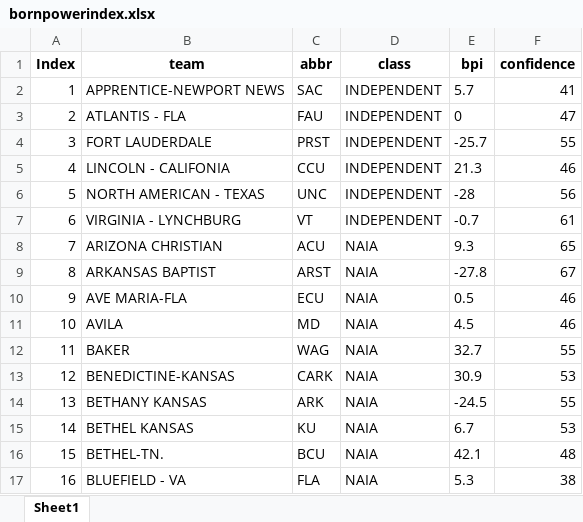
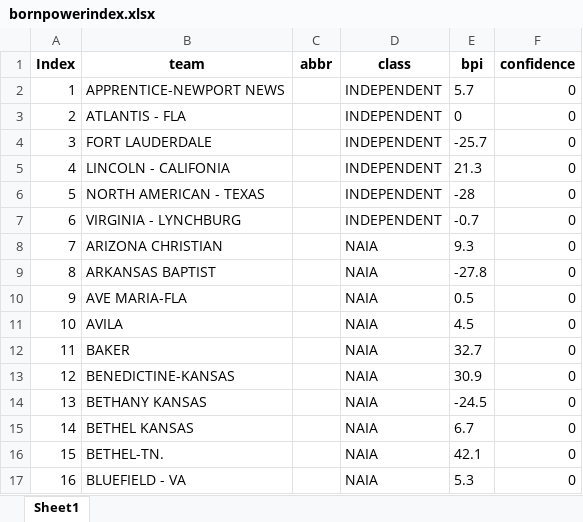
Before and after one commit to meprogrammerguy/pyBlitz, an Excel workbook: data/bornpowerindex.xlsx, sheet Sheet1, drawn as a sheet; only a part is shown; values as stored, in another font and other column widths than the file's, no borders; the diff covers the shown part only; the diff names each change by its address in the sheet, - before the commit and + after, or states it on an @@ line.

Commit message:
bornpowerindex scrape and merge work, except overrides

```diff
--- a/data/bornpowerindex.xlsx (sheet Sheet1)
+++ b/data/bornpowerindex.xlsx (sheet Sheet1)
-C2 (abbr): SAC
+C2 (abbr): (empty)
-F2 (confidence): 41
+F2 (confidence): 0
-C3 (abbr): FAU
+C3 (abbr): (empty)
-F3 (confidence): 47
+F3 (confidence): 0
-C4 (abbr): PRST
+C4 (abbr): (empty)
-F4 (confidence): 55
+F4 (confidence): 0
-C5 (abbr): CCU
+C5 (abbr): (empty)
-F5 (confidence): 46
+F5 (confidence): 0
-C6 (abbr): UNC
+C6 (abbr): (empty)
-F6 (confidence): 56
+F6 (confidence): 0
-C7 (abbr): VT
+C7 (abbr): (empty)
-F7 (confidence): 61
+F7 (confidence): 0
-C8 (abbr): ACU
+C8 (abbr): (empty)
-F8 (confidence): 65
+F8 (confidence): 0
-C9 (abbr): ARST
+C9 (abbr): (empty)
-F9 (confidence): 67
+F9 (confidence): 0
-C10 (abbr): ECU
+C10 (abbr): (empty)
-F10:F11 (confidence): 46
+F10:F11 (confidence): 0
-C11 (abbr): MD
+C11 (abbr): (empty)
-C12 (abbr): WAG
+C12 (abbr): (empty)
-F12 (confidence): 55
+F12 (confidence): 0
-C13 (abbr): CARK
+C13 (abbr): (empty)
-F13 (confidence): 53
+F13 (confidence): 0
-C14 (abbr): ARK
+C14 (abbr): (empty)
-F14 (confidence): 55
+F14 (confidence): 0
-C15 (abbr): KU
+C15 (abbr): (empty)
-F15 (confidence): 53
+F15 (confidence): 0
-C16 (abbr): BCU
+C16 (abbr): (empty)
-F16 (confidence): 48
+F16 (confidence): 0
-C17 (abbr): FLA
+C17 (abbr): (empty)
-F17 (confidence): 38
+F17 (confidence): 0
```
Also changed, not shown: 668 edited cells elsewhere in this sheet, data/merge_bornpowerindex.xlsx, 6 other files.
